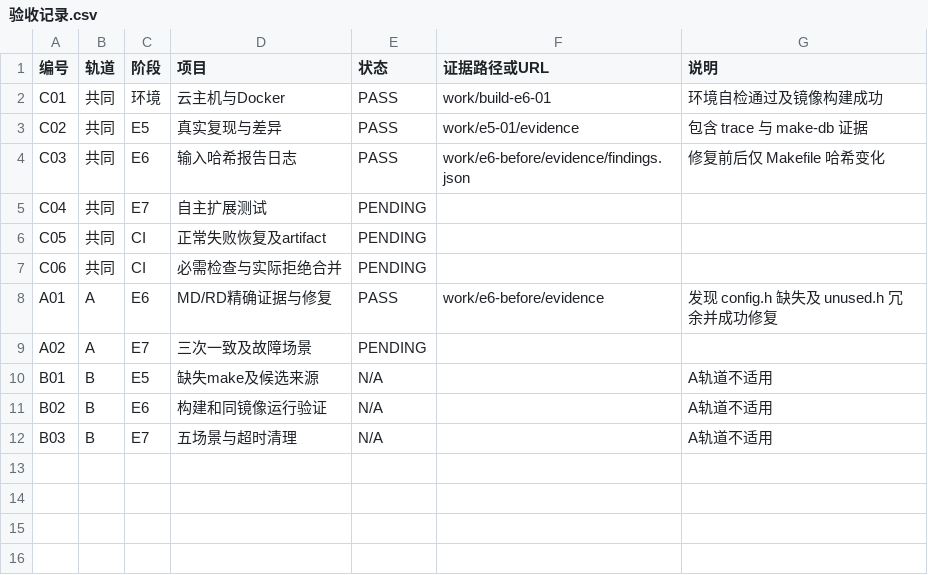
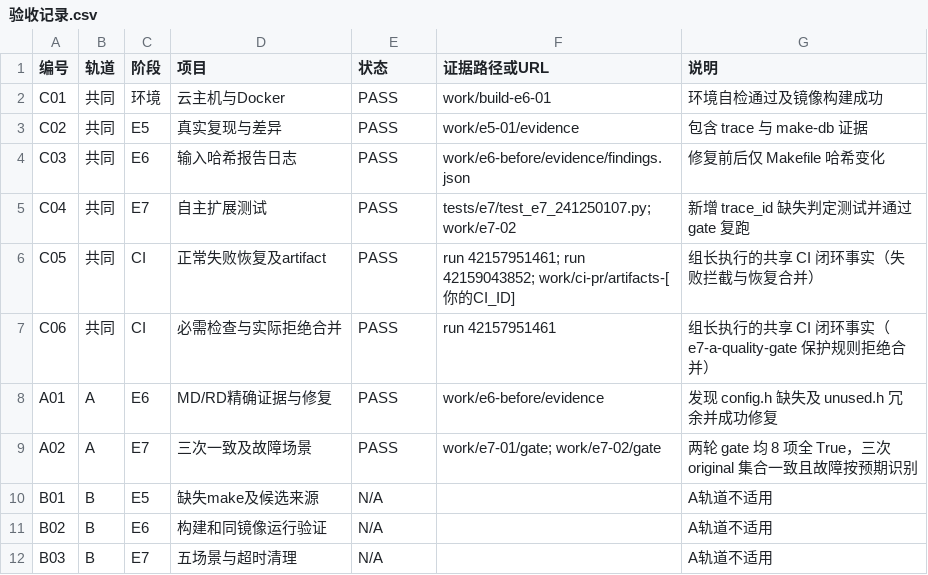
Before and after one commit to tang-yixin/devops_lab_a03, a CSV file: docs/241250107/验收记录.csv, drawn as a sheet.

Commit message:
Add E7 oracle test and document E7 results

```diff
--- a/docs/241250107/验收记录.csv
+++ b/docs/241250107/验收记录.csv
@@ -4,7 +4,7 @@ C02,共同,E5,真实复现与差异,PASS,work/e5-01/evidence,包含 trace 与 ma
 C03,共同,E6,输入哈希报告日志,PASS,work/e6-before/evidence/findings.json,修复前后仅 Makefile 哈希变化
-C04,共同,E7,自主扩展测试,PENDING,,
-C05,共同,CI,正常失败恢复及artifact,PENDING,,
-C06,共同,CI,必需检查与实际拒绝合并,PENDING,,
+C04,共同,E7,自主扩展测试,PASS,tests/e7/test_e7_241250107.py; work/e7-02,新增 trace_id 缺失判定测试并通过 gate 复跑
+C05,共同,CI,正常失败恢复及artifact,PASS,run 42157951461; run 42159043852; work/ci-pr/artifacts-[你的CI_ID],组长执行的共享 CI 闭环事实（失败拦截与恢复合并）
+C06,共同,CI,必需检查与实际拒绝合并,PASS,run 42157951461,组长执行的共享 CI 闭环事实（e7-a-quality-gate 保护规则拒绝合并）
 A01,A,E6,MD/RD精确证据与修复,PASS,work/e6-before/evidence,发现 config.h 缺失及 unused.h 冗余并成功修复
-A02,A,E7,三次一致及故障场景,PENDING,,
+A02,A,E7,三次一致及故障场景,PASS,work/e7-01/gate; work/e7-02/gate,两轮 gate 均 8 项全 True，三次 original 集合一致且故障按预期识别
 B01,B,E5,缺失make及候选来源,N/A,,A轨道不适用
```
Also changed, not shown: 2 other files.
